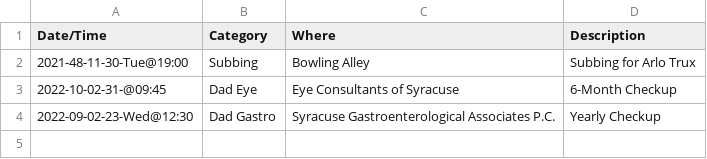
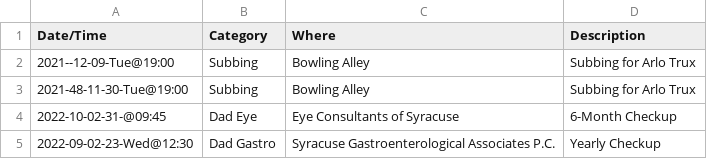
Before and after one commit to linux478/notebook, a CSV file: csv/appointments.csv, drawn as a sheet; the diff names each change by its address in the sheet, - before the commit and + after, or states it on an @@ line.

Commit message:
Update appointments.csv

```diff
--- a/csv/appointments.csv
+++ b/csv/appointments.csv
+row 2: 2021--12-09-Tue@19:00 | Subbing | Bowling Alley | Subbing for Arlo Trux
```
